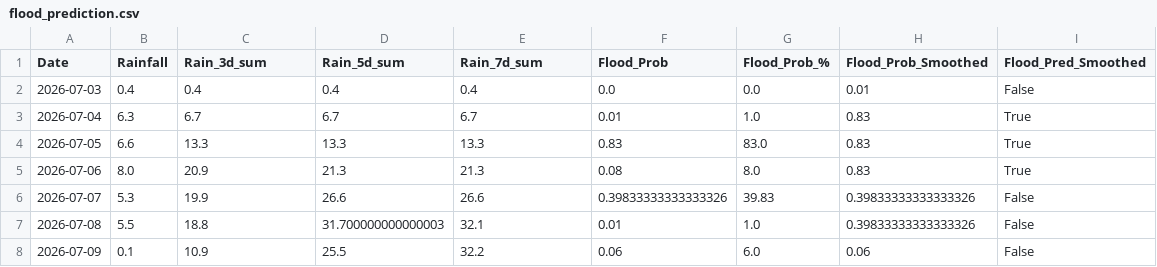
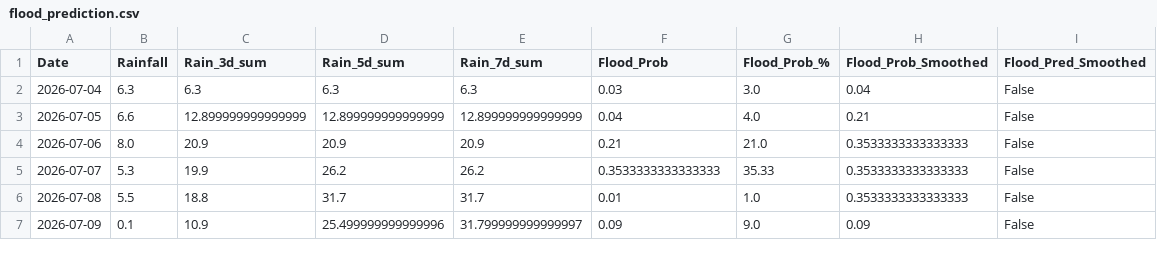
Before and after one commit to jajoojay/Matsya-Flood-detector, a CSV file: backend/csv_generator/flood_prediction.csv, drawn as a sheet; only a part is shown; the diff covers the shown part only.

```diff
--- a/backend/csv_generator/flood_prediction.csv
+++ b/backend/csv_generator/flood_prediction.csv
@@ -1,8 +1,7 @@
 Date,Rainfall,Rain_3d_sum,Rain_5d_sum,Rain_7d_sum,Flood_Prob,Flood_Prob_%,Flood_Prob_Smoothed,Flood_Pred_Smoothed
-2026-07-03,0.4,0.4,0.4,0.4,0.0,0.0,0.01,False
-2026-07-04,6.3,6.7,6.7,6.7,0.01,1.0,0.83,True
-2026-07-05,6.6,13.3,13.3,13.3,0.83,83.0,0.83,True
-2026-07-06,8.0,20.9,21.3,21.3,0.08,8.0,0.83,True
-2026-07-07,5.3,19.9,26.6,26.6,0.39833333333333326,39.83,0.39833333333333326,False
-2026-07-08,5.5,18.8,31.700000000000003,32.1,0.01,1.0,0.39833333333333326,False
-2026-07-09,0.1,10.9,25.5,32.2,0.06,6.0,0.06,False
+2026-07-04,6.3,6.3,6.3,6.3,0.03,3.0,0.04,False
+2026-07-05,6.6,12.899999999999999,12.899999999999999,12.899999999999999,0.04,4.0,0.21,False
+2026-07-06,8.0,20.9,20.9,20.9,0.21,21.0,0.3533333333333333,False
+2026-07-07,5.3,19.9,26.2,26.2,0.3533333333333333,35.33,0.3533333333333333,False
+2026-07-08,5.5,18.8,31.7,31.7,0.01,1.0,0.3533333333333333,False
+2026-07-09,0.1,10.9,25.499999999999996,31.799999999999997,0.09,9.0,0.09,False
```
Also changed, not shown: 1 added row and 31 edited cells elsewhere in this file, backend/flood_detector/flood_forecast.csv, 3 other files.
